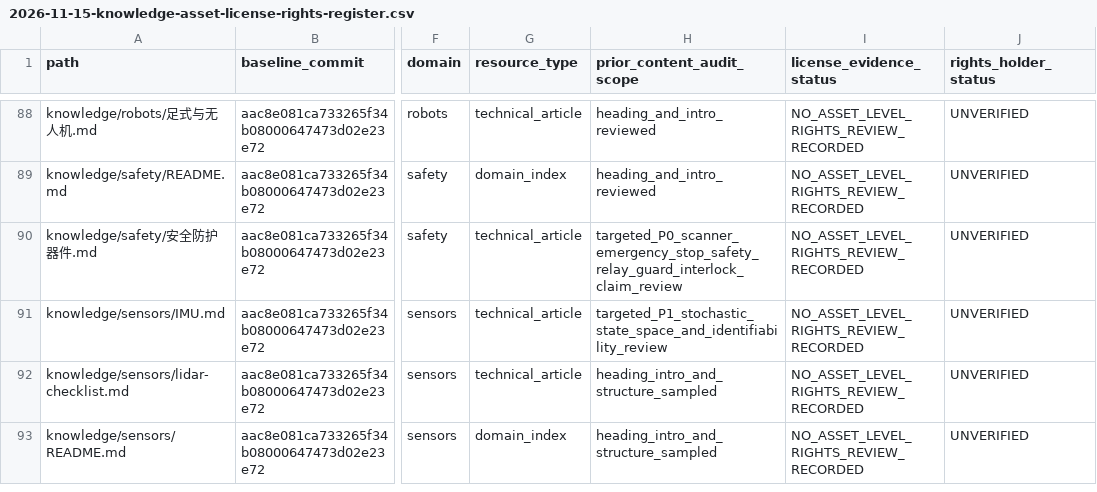
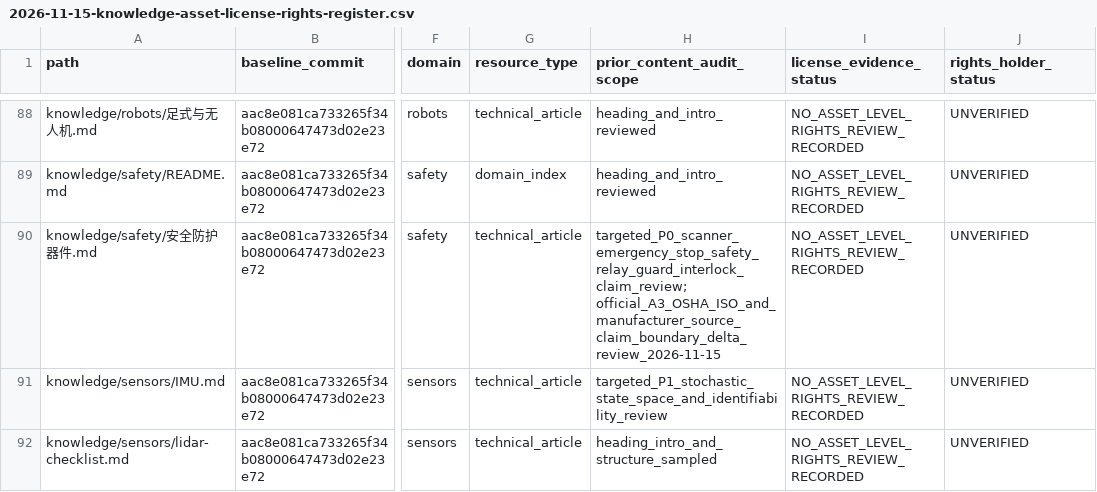
Before and after one commit to rexyll/robot_knowledgebasement, a CSV file: docs/audits/2026-11-15-knowledge-asset-license-rights-register.csv, drawn as a sheet; only a part is shown, gaps mark what is left out; the shorter side is filled out with more unchanged rows; the diff names each change by its address in the sheet, - before the commit and + after, or states it on an @@ line.

Commit message:
docs: audit safety protective device source and configuration claims

```diff
--- a/docs/audits/2026-11-15-knowledge-asset-license-rights-register.csv
+++ b/docs/audits/2026-11-15-knowledge-asset-license-rights-register.csv
-H90 (prior_content_audit_scope): targeted_P0_scanner_emergency_stop_safety_relay_guard_interlock_claim_review
+H90 (prior_content_audit_scope): targeted_P0_scanner_emergency_stop_safety_relay_guard_interlock_claim_review; official_A3_OSHA_ISO_and_manufacturer_source_claim_boundary_delta_review_2026-11-15
```
Also changed, not shown: docs/audits/2026-11-03-knowledge-asset-inventory.csv, 7 other files.
